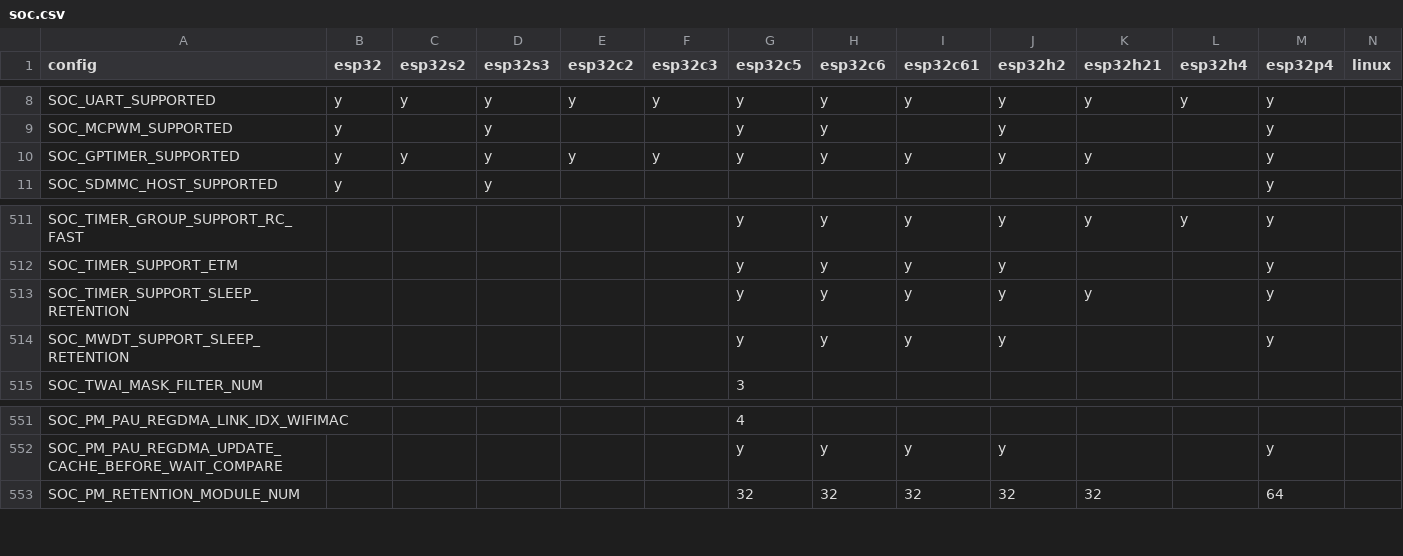
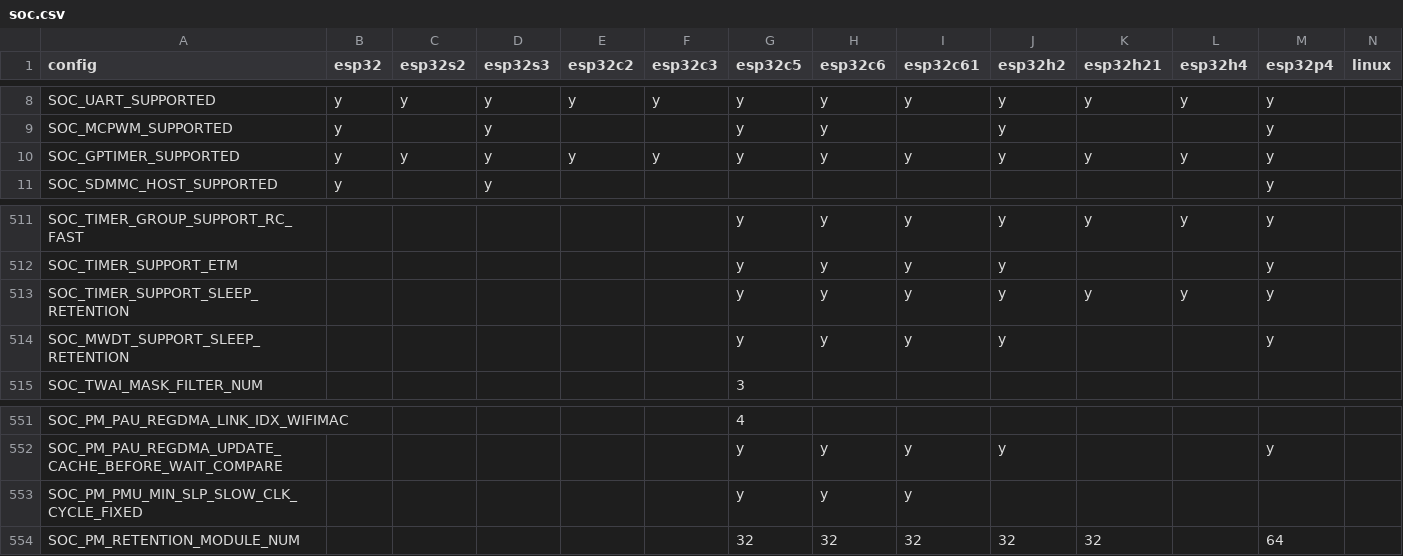
Before and after one commit to tanakamasayuki/ESP-IDF-SoC-Check, a CSV file: soc.csv, drawn as a sheet; only a part is shown, gaps mark what is left out.

```diff
--- a/soc.csv
+++ b/soc.csv
@@ -9,3 +9,3 @@ SOC_UART_SUPPORTED	y	y	y	y	y	y	y	y	y	y	y	y
 SOC_MCPWM_SUPPORTED	y		y			y	y		y			y		
-SOC_GPTIMER_SUPPORTED	y	y	y	y	y	y	y	y	y	y		y		
+SOC_GPTIMER_SUPPORTED	y	y	y	y	y	y	y	y	y	y	y	y		
 SOC_SDMMC_HOST_SUPPORTED	y		y									y		
@@ -512,3 +512,3 @@ SOC_TIMER_GROUP_SUPPORT_RC_FAST						y	y	y	y	y	y	y
 SOC_TIMER_SUPPORT_ETM						y	y	y	y			y		
-SOC_TIMER_SUPPORT_SLEEP_RETENTION						y	y	y	y	y		y		
+SOC_TIMER_SUPPORT_SLEEP_RETENTION						y	y	y	y	y	y	y		
 SOC_MWDT_SUPPORT_SLEEP_RETENTION						y	y	y	y			y		
@@ -552,2 +552,3 @@ SOC_PM_PAU_REGDMA_LINK_IDX_WIFIMAC						4
 SOC_PM_PAU_REGDMA_UPDATE_CACHE_BEFORE_WAIT_COMPARE						y	y	y	y			y		
+SOC_PM_PMU_MIN_SLP_SLOW_CLK_CYCLE_FIXED						y	y	y						
 SOC_PM_RETENTION_MODULE_NUM						32	32	32	32	32		64		
```
Also changed, not shown: 1 other file.
